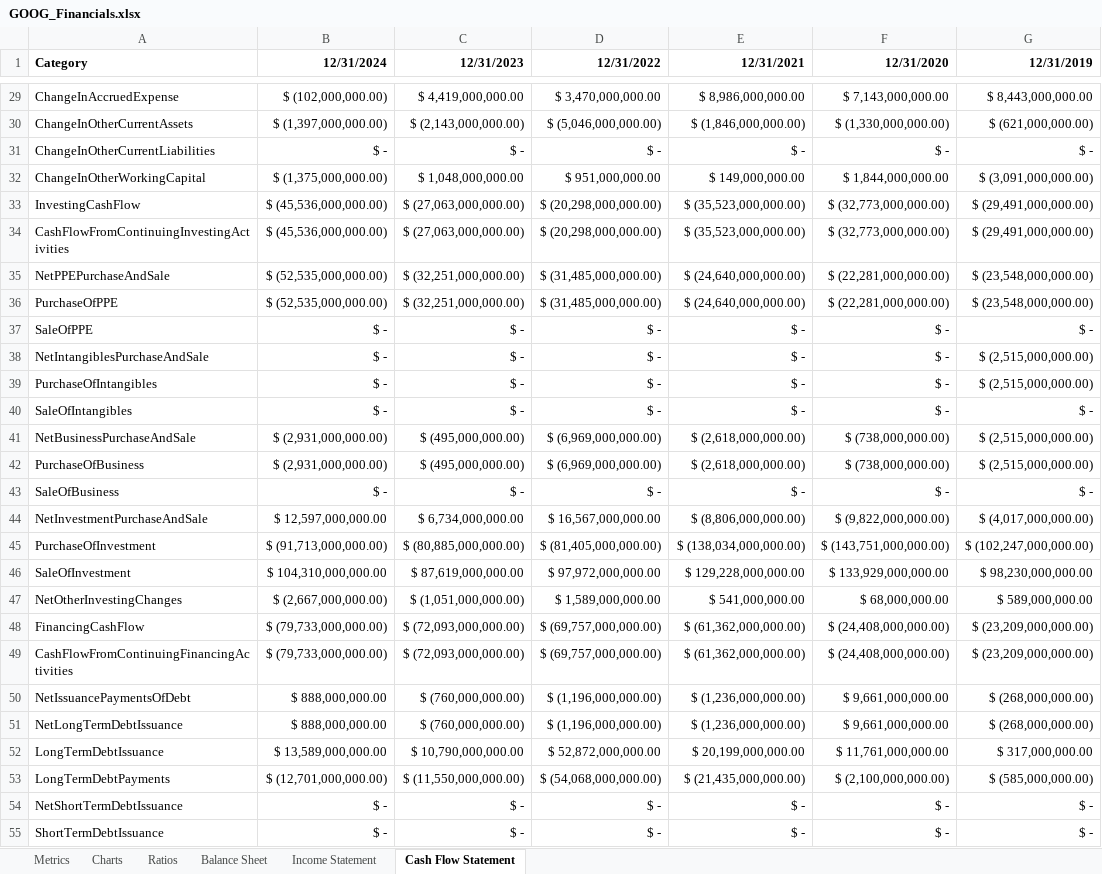
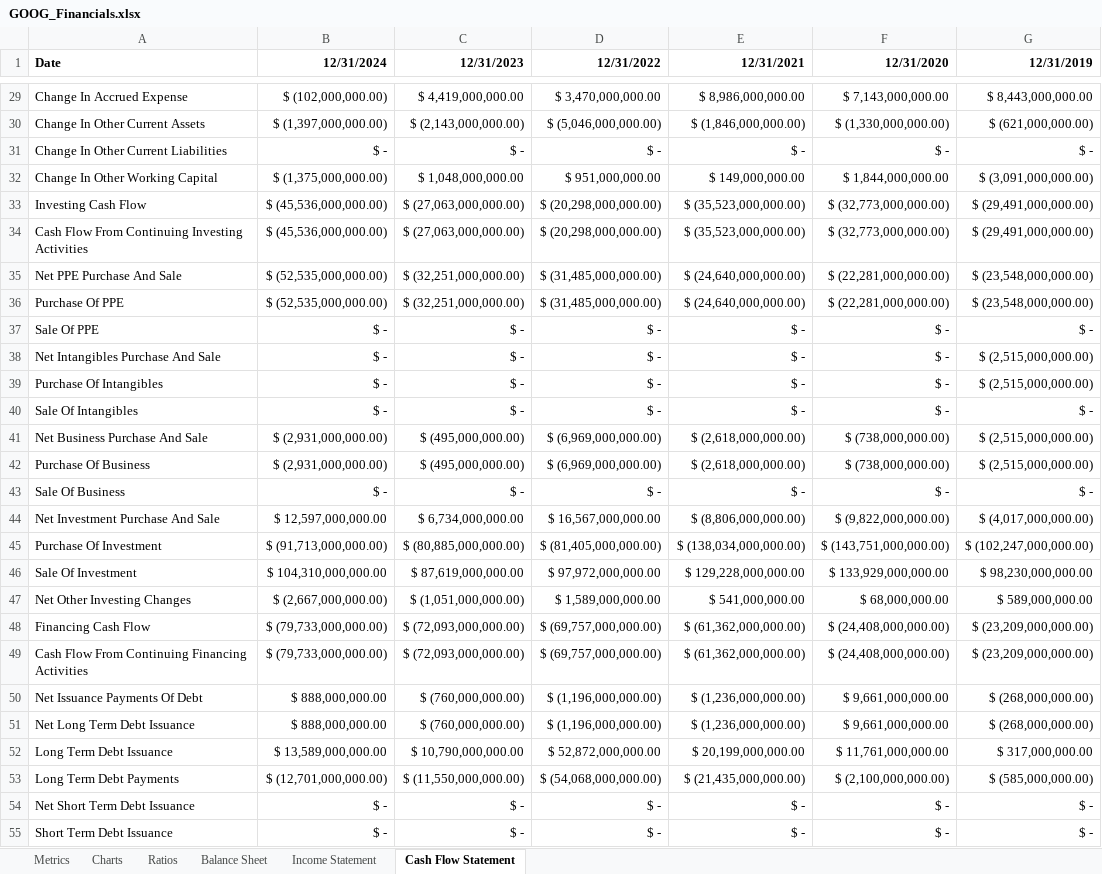
Before and after one commit to tzabcoder/QuantitativeFinance, an Excel workbook: Regression_Analysis/data/GOOG_Financials.xlsx, sheet Cash Flow Statement, drawn as a sheet; only a part is shown, gaps mark what is left out; values as stored, in another font and other column widths than the file's, no borders; the diff covers the shown part only; the diff names each change by its address in the sheet, - before the commit and + after, or states it on an @@ line.

```diff
--- a/Regression_Analysis/data/GOOG_Financials.xlsx (sheet Cash Flow Statement)
+++ b/Regression_Analysis/data/GOOG_Financials.xlsx (sheet Cash Flow Statement)
-A1: Category
+A1: Date
-A29 (Date): ChangeInAccruedExpense
+A29 (Date): Change In Accrued Expense
-A30 (Date): ChangeInOtherCurrentAssets
+A30 (Date): Change In Other Current Assets
-A31 (Date): ChangeInOtherCurrentLiabilities
+A31 (Date): Change In Other Current Liabilities
-A32 (Date): ChangeInOtherWorkingCapital
+A32 (Date): Change In Other Working Capital
-A33 (Date): InvestingCashFlow
+A33 (Date): Investing Cash Flow
-A34 (Date): CashFlowFromContinuingInvestingActivities
+A34 (Date): Cash Flow From Continuing Investing Activities
-A35 (Date): NetPPEPurchaseAndSale
+A35 (Date): Net PPE Purchase And Sale
-A36 (Date): PurchaseOfPPE
+A36 (Date): Purchase Of PPE
-A37 (Date): SaleOfPPE
+A37 (Date): Sale Of PPE
-A38 (Date): NetIntangiblesPurchaseAndSale
+A38 (Date): Net Intangibles Purchase And Sale
-A39 (Date): PurchaseOfIntangibles
+A39 (Date): Purchase Of Intangibles
-A40 (Date): SaleOfIntangibles
+A40 (Date): Sale Of Intangibles
-A41 (Date): NetBusinessPurchaseAndSale
+A41 (Date): Net Business Purchase And Sale
-A42 (Date): PurchaseOfBusiness
+A42 (Date): Purchase Of Business
-A43 (Date): SaleOfBusiness
+A43 (Date): Sale Of Business
-A44 (Date): NetInvestmentPurchaseAndSale
+A44 (Date): Net Investment Purchase And Sale
-A45 (Date): PurchaseOfInvestment
+A45 (Date): Purchase Of Investment
-A46 (Date): SaleOfInvestment
+A46 (Date): Sale Of Investment
-A47 (Date): NetOtherInvestingChanges
+A47 (Date): Net Other Investing Changes
-A48 (Date): FinancingCashFlow
+A48 (Date): Financing Cash Flow
-A49 (Date): CashFlowFromContinuingFinancingActivities
+A49 (Date): Cash Flow From Continuing Financing Activities
-A50 (Date): NetIssuancePaymentsOfDebt
+A50 (Date): Net Issuance Payments Of Debt
-A51 (Date): NetLongTermDebtIssuance
+A51 (Date): Net Long Term Debt Issuance
-A52 (Date): LongTermDebtIssuance
+A52 (Date): Long Term Debt Issuance
-A53 (Date): LongTermDebtPayments
+A53 (Date): Long Term Debt Payments
-A54 (Date): NetShortTermDebtIssuance
+A54 (Date): Net Short Term Debt Issuance
-A55 (Date): ShortTermDebtIssuance
+A55 (Date): Short Term Debt Issuance
```
Also changed, not shown: 44 edited cells and cell formats elsewhere in this sheet, sheet Income Statement, sheet Balance Sheet, sheet Ratios, sheet Metrics, charts or pictures, 1 other file.
